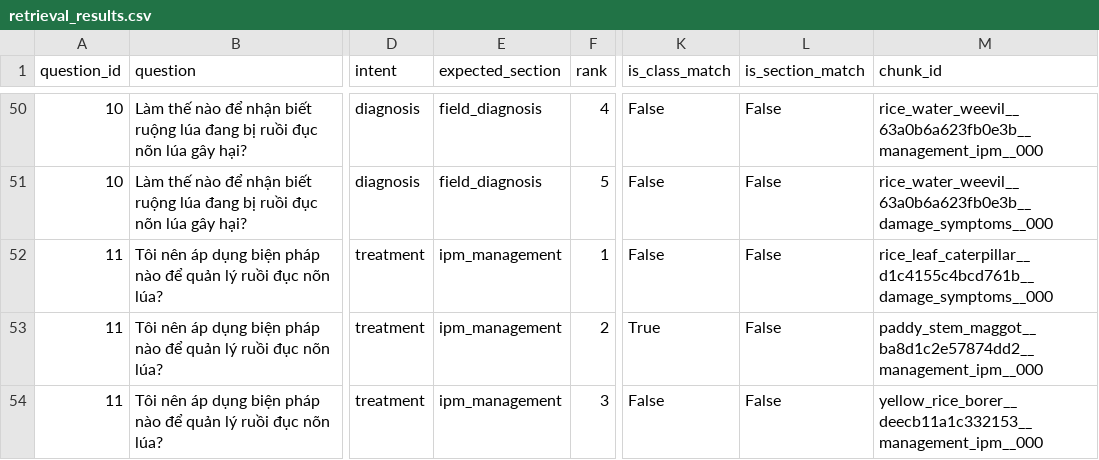
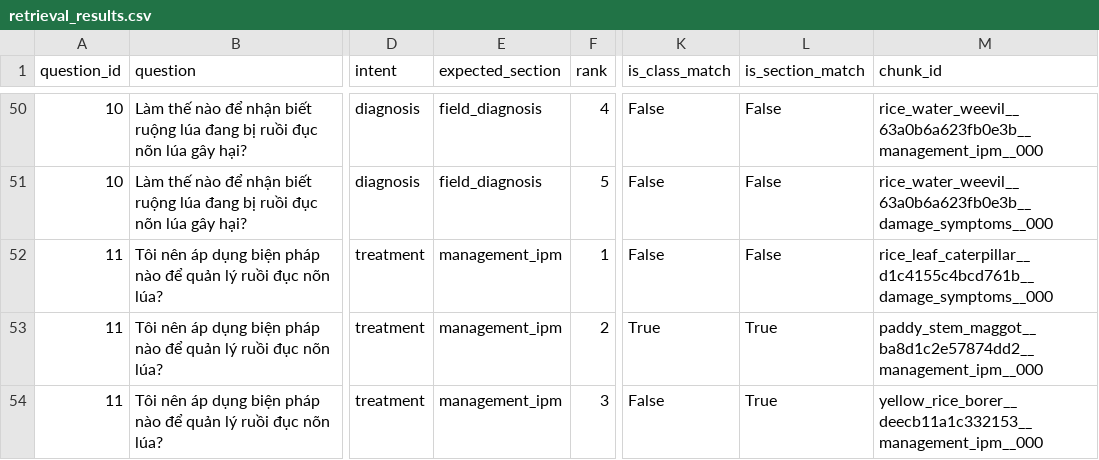
Before and after one commit to UIT-Entropy/DS107, a CSV file: Benchmark/retrieval_results.csv, drawn as a sheet; only a part is shown, gaps mark what is left out; the diff covers the shown part only; the diff names each change by its address in the sheet, - before the commit and + after, or states it on an @@ line.

Commit message:
Clarify advisory benchmark dataset

```diff
--- a/Benchmark/retrieval_results.csv
+++ b/Benchmark/retrieval_results.csv
-E52:E54 (expected_section): ipm_management
+E52:E54 (expected_section): management_ipm
-L53:L54 (is_section_match): False
+L53:L54 (is_section_match): True
```
Also changed, not shown: 79 edited cells elsewhere in this file, 1 other file.
